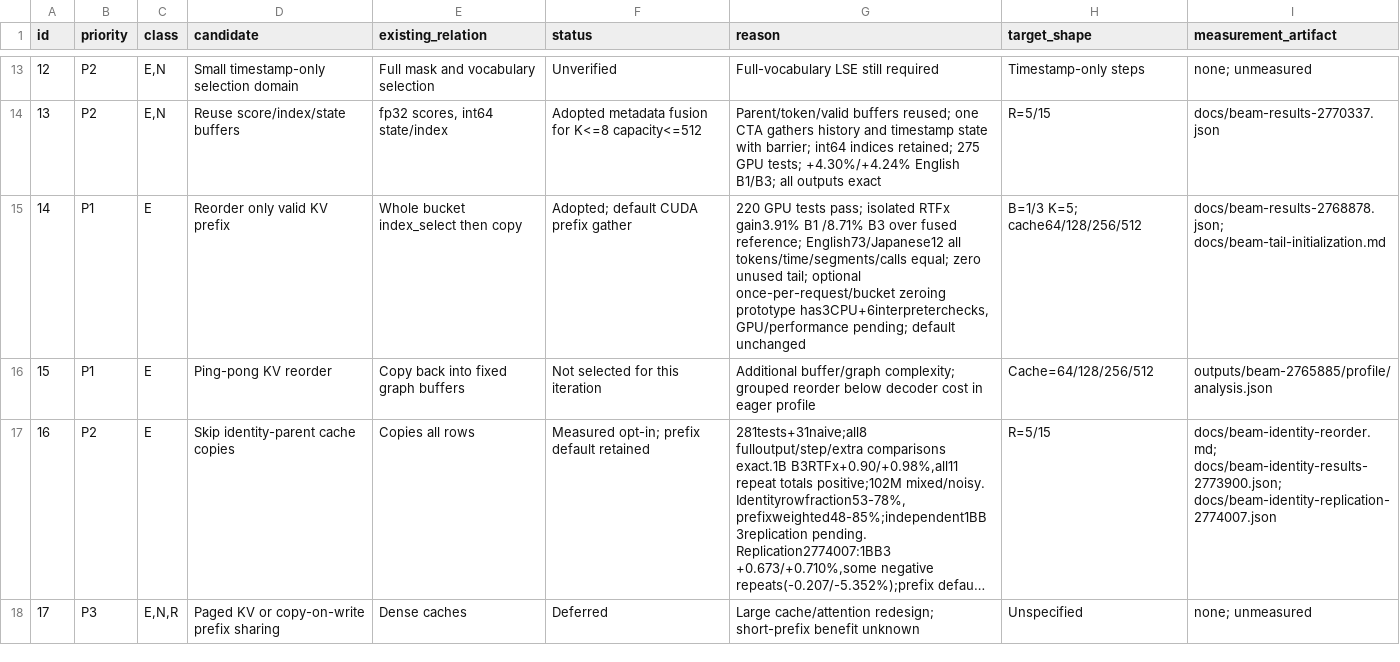
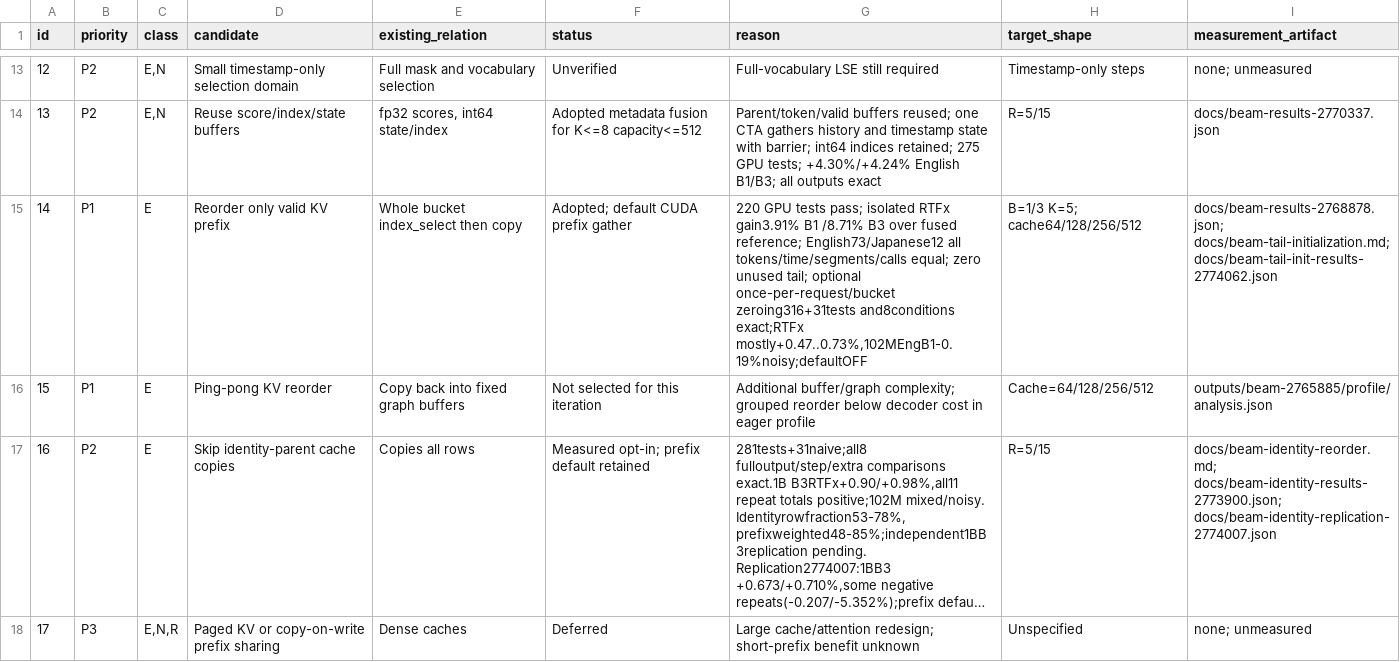
Before and after one commit to Wataru-Nakata/owsm-trt, a TSV file: docs/beam-candidates.tsv, drawn as a sheet; only a part is shown, gaps mark what is left out; long unchanged cells end in ….

Commit message:
Record exact KV-tail initialization results and retain default after small mixed gains

```diff
--- a/docs/beam-candidates.tsv
+++ b/docs/beam-candidates.tsv
@@ -14,3 +14,3 @@ id	priority	class	candidate	existing_relation	status	reason	target_shape	measure
 13	P2	E,N	Reuse score/index/state buffers	fp32 scores, int64 state/index	Adopted metadata fusion for K<=8 capacity<=512	Parent/token/valid buffers reused; one CTA gathers history and timestamp state with barrier; int64 indices retained; 275 GPU tests; +4.30%/+4.24% English B1/B3; all outputs exact	R=5/15	docs/beam-results-2770337.json
-14	P1	E	Reorder only valid KV prefix	Whole bucket index_select then copy	Adopted; default CUDA prefix gather	220 GPU tests pass; isolated RTFx gain3.91% B1 /8.71% B3 over fused reference; English73/Japanese12 all tokens/time/segments/calls equal; zero unused tail; optional once-per-request/bucket zeroing prototype has3CPU+6interpreterchecks, GPU/performance pending; default unchanged	B=1/3 K=5; cache64/128/256/512	docs/beam-results-2768878.json; docs/beam-tail-initialization.md
+14	P1	E	Reorder only valid KV prefix	Whole bucket index_select then copy	Adopted; default CUDA prefix gather	220 GPU tests pass; isolated RTFx gain3.91% B1 /8.71% B3 over fused reference; English73/Japanese12 all tokens/time/segments/calls equal; zero unused tail; optional once-per-request/bucket zeroing316+31tests and8conditions exact;RTFx mostly+0.47..0.73%,102MEngB1-0.19%noisy;defaultOFF	B=1/3 K=5; cache64/128/256/512	docs/beam-results-2768878.json; docs/beam-tail-initialization.md; docs/beam-tail-init-results-2774062.json
 15	P1	E	Ping-pong KV reorder	Copy back into fixed graph buffers	Not selected for this iteration	Additional buffer/graph complexity; grouped reorder below decoder cost in eager profile	Cache=64/128/256/512	outputs/beam-2765885/profile/analysis.json
```
Also changed, not shown: 2 other files.
